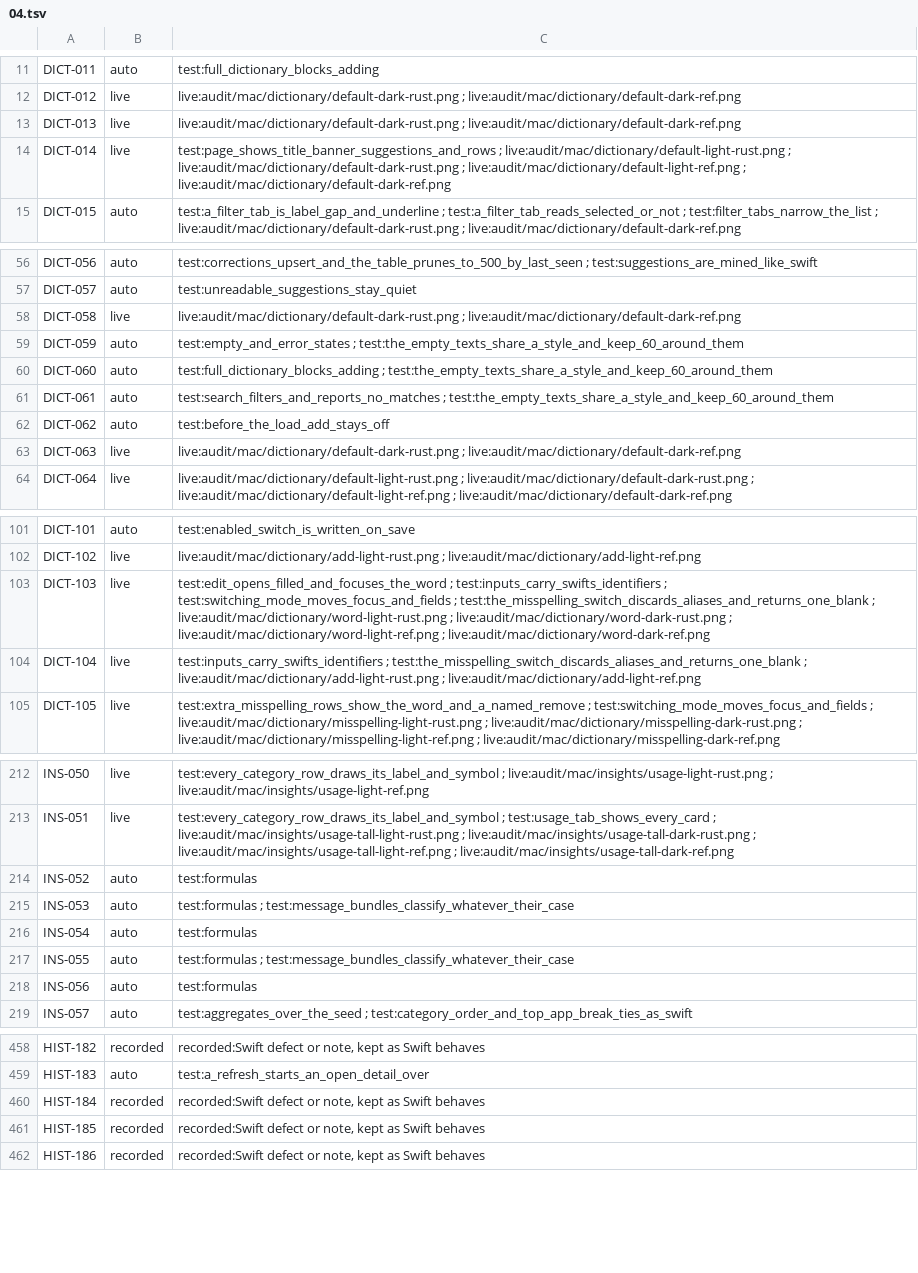
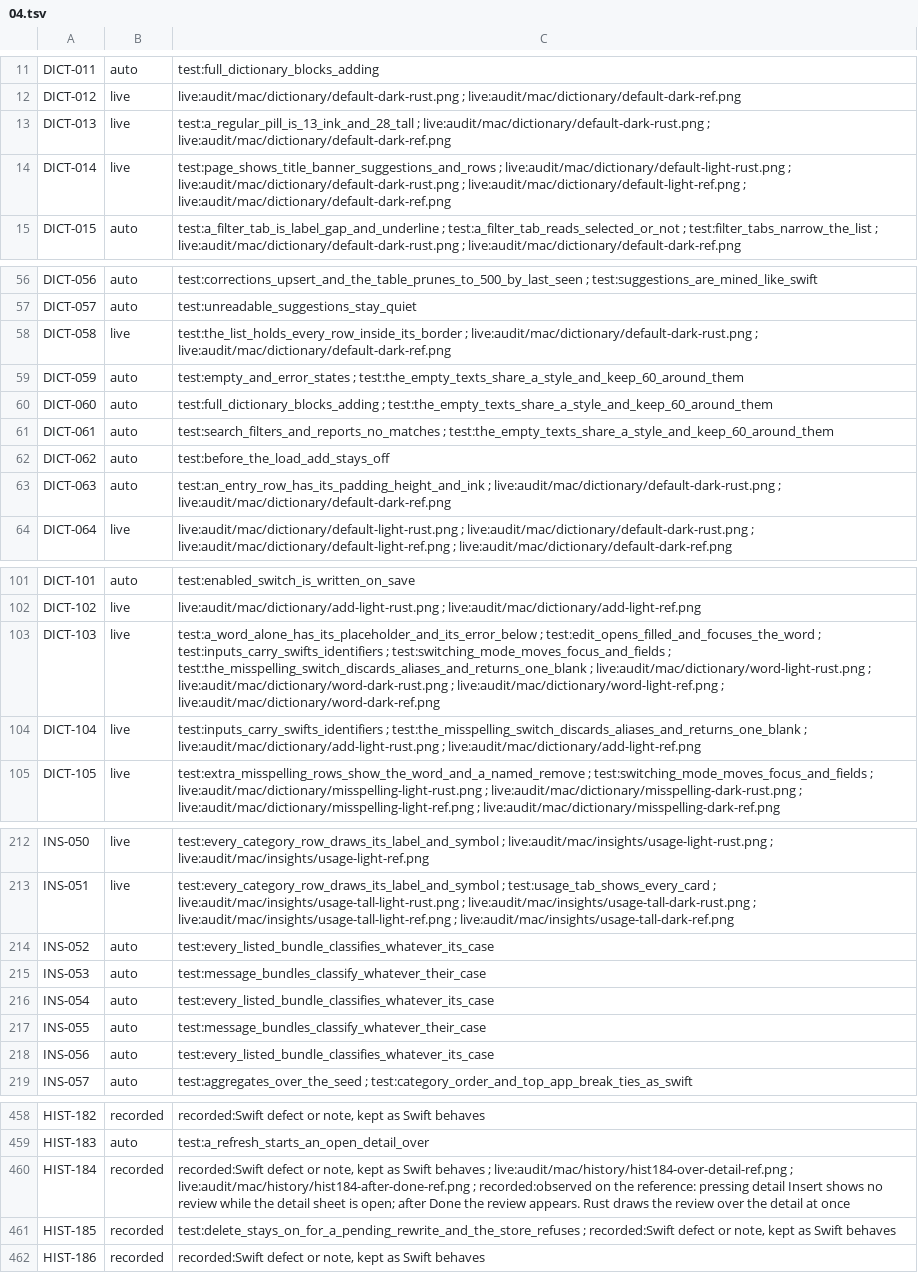
Before and after one commit to brunovskyoliver/local_flow, a TSV file: specs/024-gpui-desktop-views/inventory/status/04.tsv, drawn as a sheet; only a part is shown, gaps mark what is left out; the diff covers the shown part only.

```diff
--- a/specs/024-gpui-desktop-views/inventory/status/04.tsv
+++ b/specs/024-gpui-desktop-views/inventory/status/04.tsv
@@ -12,3 +12,3 @@ DICT-011	auto	test:full_dictionary_blocks_adding
 DICT-012	live	live:audit/mac/dictionary/default-dark-rust.png ; live:audit/mac/dictionary/default-dark-ref.png
-DICT-013	live	live:audit/mac/dictionary/default-dark-rust.png ; live:audit/mac/dictionary/default-dark-ref.png
+DICT-013	live	test:a_regular_pill_is_13_ink_and_28_tall ; live:audit/mac/dictionary/default-dark-rust.png ; live:audit/mac/dictionary/default-dark-ref.png
 DICT-014	live	test:page_shows_title_banner_suggestions_and_rows ; live:audit/mac/dictionary/default-light-rust.png ; live:audit/mac/dictionary/default-dark-rust.png ; live:audit/mac/dictionary/default-light-ref.png ; live:audit/mac/dictionary/default-dark-ref.png
@@ -57,3 +57,3 @@ DICT-056	auto	test:corrections_upsert_and_the_table_prunes_to_500_by_last_seen ;
 DICT-057	auto	test:unreadable_suggestions_stay_quiet
-DICT-058	live	live:audit/mac/dictionary/default-dark-rust.png ; live:audit/mac/dictionary/default-dark-ref.png
+DICT-058	live	test:the_list_holds_every_row_inside_its_border ; live:audit/mac/dictionary/default-dark-rust.png ; live:audit/mac/dictionary/default-dark-ref.png
 DICT-059	auto	test:empty_and_error_states ; test:the_empty_texts_share_a_style_and_keep_60_around_them
@@ -62,3 +62,3 @@ DICT-061	auto	test:search_filters_and_reports_no_matches ; test:the_empty_texts_
 DICT-062	auto	test:before_the_load_add_stays_off
-DICT-063	live	live:audit/mac/dictionary/default-dark-rust.png ; live:audit/mac/dictionary/default-dark-ref.png
+DICT-063	auto	test:an_entry_row_has_its_padding_height_and_ink ; live:audit/mac/dictionary/default-dark-rust.png ; live:audit/mac/dictionary/default-dark-ref.png
 DICT-064	live	live:audit/mac/dictionary/default-light-rust.png ; live:audit/mac/dictionary/default-dark-rust.png ; live:audit/mac/dictionary/default-light-ref.png ; live:audit/mac/dictionary/default-dark-ref.png
@@ -102,3 +102,3 @@ DICT-101	auto	test:enabled_switch_is_written_on_save
 DICT-102	live	live:audit/mac/dictionary/add-light-rust.png ; live:audit/mac/dictionary/add-light-ref.png
-DICT-103	live	test:edit_opens_filled_and_focuses_the_word ; test:inputs_carry_swifts_identifiers ; test:switching_mode_moves_focus_and_fields ; test:the_misspelling_switch_discards_aliases_and_returns_one_blank ; live:audit/mac/dictionary/word-light-rust.png ; live:audit/mac/dictionary/word-dark-rust.png ; live:audit/mac/dictionary/word-light-ref.png ; live:audit/mac/dictionary/word-dark-ref.png
+DICT-103	live	test:a_word_alone_has_its_placeholder_and_its_error_below ; test:edit_opens_filled_and_focuses_the_word ; test:inputs_carry_swifts_identifiers ; test:switching_mode_moves_focus_and_fields ; test:the_misspelling_switch_discards_aliases_and_returns_one_blank ; live:audit/mac/dictionary/word-light-rust.png ; live:audit/mac/dictionary/word-dark-rust.png ; live:audit/mac/dictionary/word-light-ref.png ; live:audit/mac/dictionary/word-dark-ref.png
 DICT-104	live	test:inputs_carry_swifts_identifiers ; test:the_misspelling_switch_discards_aliases_and_returns_one_blank ; live:audit/mac/dictionary/add-light-rust.png ; live:audit/mac/dictionary/add-light-ref.png
@@ -213,7 +213,7 @@ INS-050	live	test:every_category_row_draws_its_label_and_symbol ; live:audit/mac
 INS-051	live	test:every_category_row_draws_its_label_and_symbol ; test:usage_tab_shows_every_card ; live:audit/mac/insights/usage-tall-light-rust.png ; live:audit/mac/insights/usage-tall-dark-rust.png ; live:audit/mac/insights/usage-tall-light-ref.png ; live:audit/mac/insights/usage-tall-dark-ref.png
-INS-052	auto	test:formulas
-INS-053	auto	test:formulas ; test:message_bundles_classify_whatever_their_case
-INS-054	auto	test:formulas
-INS-055	auto	test:formulas ; test:message_bundles_classify_whatever_their_case
-INS-056	auto	test:formulas
+INS-052	auto	test:every_listed_bundle_classifies_whatever_its_case
+INS-053	auto	test:message_bundles_classify_whatever_their_case
+INS-054	auto	test:every_listed_bundle_classifies_whatever_its_case
+INS-055	auto	test:message_bundles_classify_whatever_their_case
+INS-056	auto	test:every_listed_bundle_classifies_whatever_its_case
 INS-057	auto	test:aggregates_over_the_seed ; test:category_order_and_top_app_break_ties_as_swift
@@ -459,4 +459,4 @@ HIST-182	recorded	recorded:Swift defect or note, kept as Swift behaves
 HIST-183	auto	test:a_refresh_starts_an_open_detail_over
-HIST-184	recorded	recorded:Swift defect or note, kept as Swift behaves
-HIST-185	recorded	recorded:Swift defect or note, kept as Swift behaves
+HIST-184	recorded	recorded:Swift defect or note, kept as Swift behaves ; live:audit/mac/history/hist184-over-detail-ref.png ; live:audit/mac/history/hist184-after-done-ref.png ; recorded:observed on the reference: pressing detail Insert shows no review while the detail sheet is open; after Done the review appears. Rust draws the review over the detail at once
+HIST-185	recorded	test:delete_stays_on_for_a_pending_rewrite_and_the_store_refuses ; recorded:Swift defect or note, kept as Swift behaves
 HIST-186	recorded	recorded:Swift defect or note, kept as Swift behaves
```
Also changed, not shown: 10 edited cells elsewhere in this file, 7 other files.
